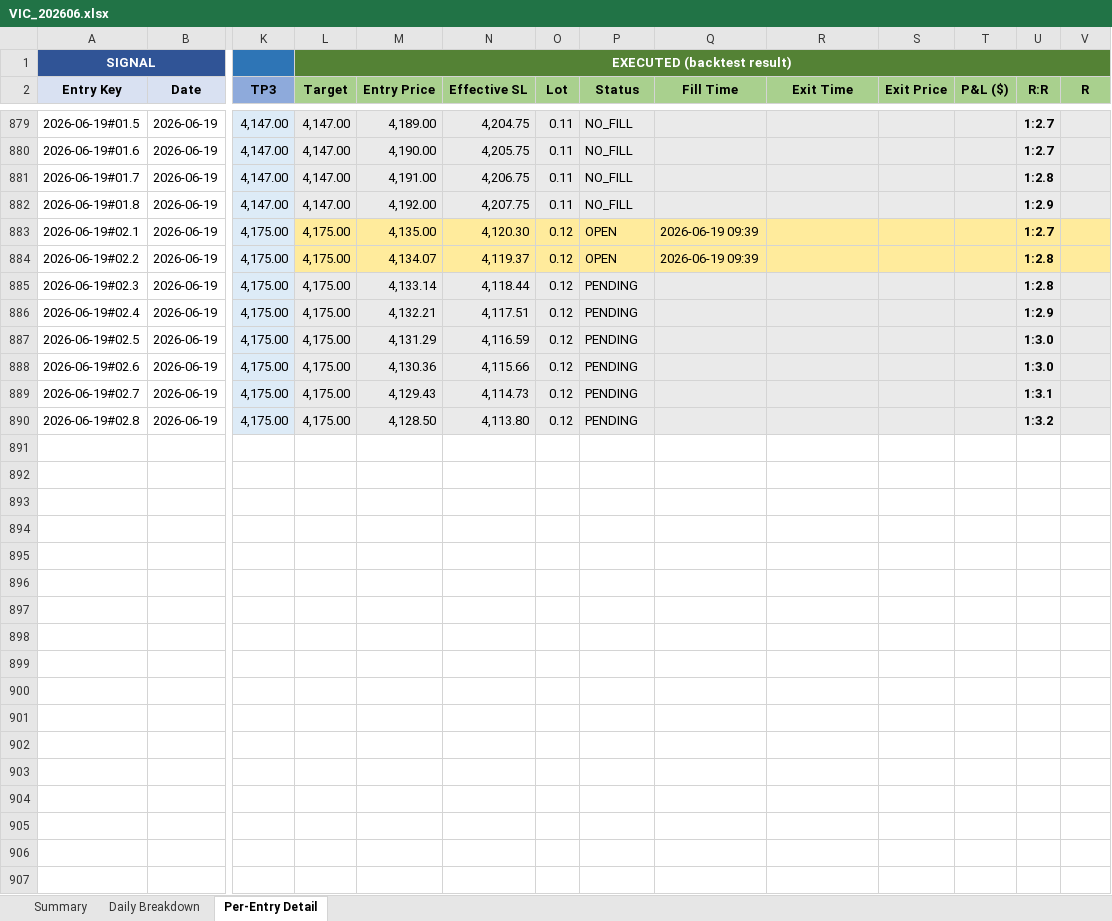
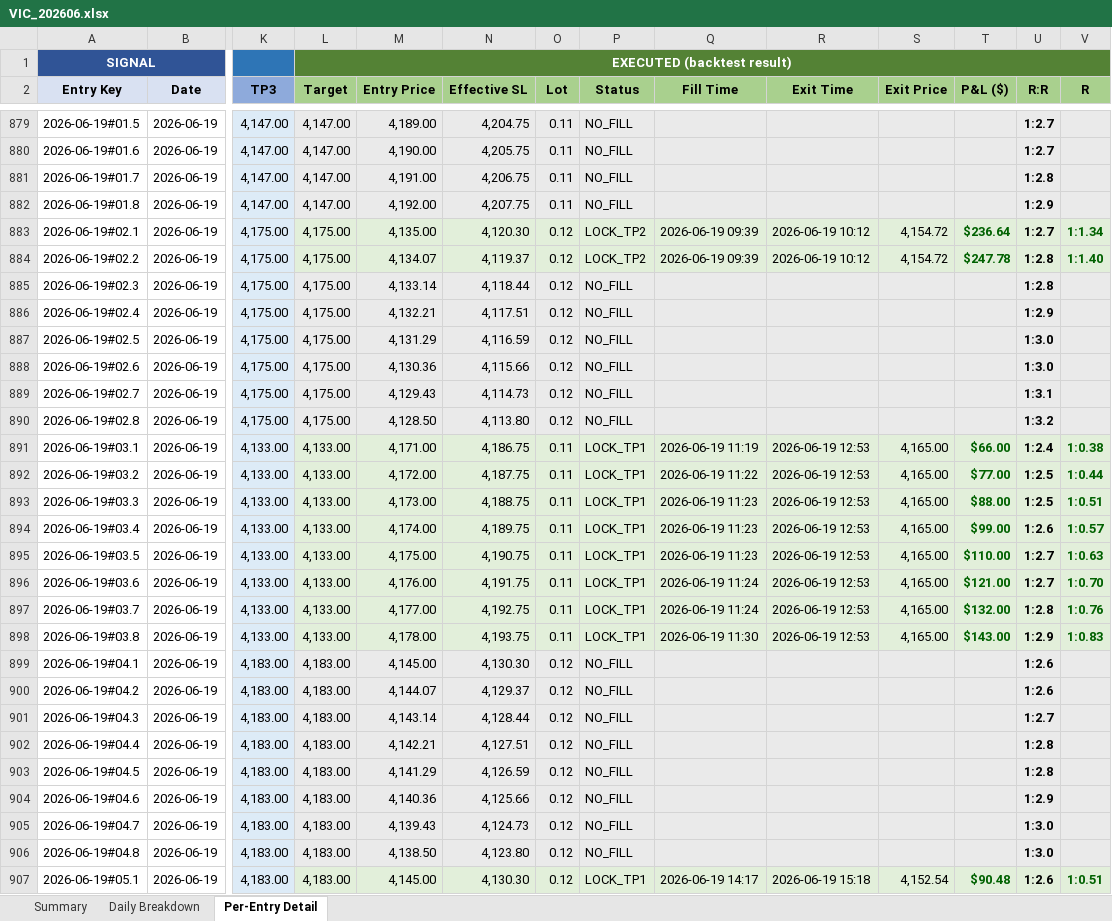
Before and after one commit to furqonajiy/gd-bt, an Excel workbook: reports/VIC_202606.xlsx, sheet Per-Entry Detail, drawn as a sheet; only a part is shown, gaps mark what is left out; values as stored, in another font and other column widths than the file's, no borders; rows hold the shown columns only; the diff covers the shown part only; the diff names each change by its address in the sheet, - before the commit and + after, or states it on an @@ line.

Commit message:
Reconcile Report

```diff
--- a/reports/VIC_202606.xlsx (sheet Per-Entry Detail)
+++ b/reports/VIC_202606.xlsx (sheet Per-Entry Detail)
-L883:V884 fill: #FFEB9C
+L883:V884 fill: #E2EFDA
-P883:P884 (Status): OPEN
+P883:P884 (Status): LOCK_TP2
-R883:R884 (Exit Time): (empty)
+R883:R884 (Exit Time): 2026-06-19 10:12
-S883:S884 (Exit Price): (empty)
+S883:S884 (Exit Price): 4,154.72
-T883 (P&L ($)): (empty)
+T883 (P&L ($)): $236.64
-V883 (R): (empty)
+V883 (R): 1:1.34
-T884 (P&L ($)): (empty)
+T884 (P&L ($)): $247.78
-V884 (R): (empty)
+V884 (R): 1:1.40
-P885:P890 (Status): PENDING
+P885:P890 (Status): NO_FILL
+row 891: 2026-06-19#03.1 | 2026-06-19 | 4,133.00 | 4,133.00 | 4,171.00 | 4,186.75 | 0.11 | LOCK_TP1 | 2026-06-19 11:19 | 2026-06-19 12:53 | 4,165.00 | $66.00 | 1:2.4 | 1:0.38
+row 892: 2026-06-19#03.2 | 2026-06-19 | 4,133.00 | 4,133.00 | 4,172.00 | 4,187.75 | 0.11 | LOCK_TP1 | 2026-06-19 11:22 | 2026-06-19 12:53 | 4,165.00 | $77.00 | 1:2.5 | 1:0.44
+row 893: 2026-06-19#03.3 | 2026-06-19 | 4,133.00 | 4,133.00 | 4,173.00 | 4,188.75 | 0.11 | LOCK_TP1 | 2026-06-19 11:23 | 2026-06-19 12:53 | 4,165.00 | $88.00 | 1:2.5 | 1:0.51
+row 894: 2026-06-19#03.4 | 2026-06-19 | 4,133.00 | 4,133.00 | 4,174.00 | 4,189.75 | 0.11 | LOCK_TP1 | 2026-06-19 11:23 | 2026-06-19 12:53 | 4,165.00 | $99.00 | 1:2.6 | 1:0.57
+row 895: 2026-06-19#03.5 | 2026-06-19 | 4,133.00 | 4,133.00 | 4,175.00 | 4,190.75 | 0.11 | LOCK_TP1 | 2026-06-19 11:23 | 2026-06-19 12:53 | 4,165.00 | $110.00 | 1:2.7 | 1:0.63
+row 896: 2026-06-19#03.6 | 2026-06-19 | 4,133.00 | 4,133.00 | 4,176.00 | 4,191.75 | 0.11 | LOCK_TP1 | 2026-06-19 11:24 | 2026-06-19 12:53 | 4,165.00 | $121.00 | 1:2.7 | 1:0.70
+row 897: 2026-06-19#03.7 | 2026-06-19 | 4,133.00 | 4,133.00 | 4,177.00 | 4,192.75 | 0.11 | LOCK_TP1 | 2026-06-19 11:24 | 2026-06-19 12:53 | 4,165.00 | $132.00 | 1:2.8 | 1:0.76
+row 898: 2026-06-19#03.8 | 2026-06-19 | 4,133.00 | 4,133.00 | 4,178.00 | 4,193.75 | 0.11 | LOCK_TP1 | 2026-06-19 11:30 | 2026-06-19 12:53 | 4,165.00 | $143.00 | 1:2.9 | 1:0.83
+row 899: 2026-06-19#04.1 | 2026-06-19 | 4,183.00 | 4,183.00 | 4,145.00 | 4,130.30 | 0.12 | NO_FILL |  |  |  |  | 1:2.6
+row 900: 2026-06-19#04.2 | 2026-06-19 | 4,183.00 | 4,183.00 | 4,144.07 | 4,129.37 | 0.12 | NO_FILL |  |  |  |  | 1:2.6
+row 901: 2026-06-19#04.3 | 2026-06-19 | 4,183.00 | 4,183.00 | 4,143.14 | 4,128.44 | 0.12 | NO_FILL |  |  |  |  | 1:2.7
+row 902: 2026-06-19#04.4 | 2026-06-19 | 4,183.00 | 4,183.00 | 4,142.21 | 4,127.51 | 0.12 | NO_FILL |  |  |  |  | 1:2.8
+row 903: 2026-06-19#04.5 | 2026-06-19 | 4,183.00 | 4,183.00 | 4,141.29 | 4,126.59 | 0.12 | NO_FILL |  |  |  |  | 1:2.8
+row 904: 2026-06-19#04.6 | 2026-06-19 | 4,183.00 | 4,183.00 | 4,140.36 | 4,125.66 | 0.12 | NO_FILL |  |  |  |  | 1:2.9
+row 905: 2026-06-19#04.7 | 2026-06-19 | 4,183.00 | 4,183.00 | 4,139.43 | 4,124.73 | 0.12 | NO_FILL |  |  |  |  | 1:3.0
+row 906: 2026-06-19#04.8 | 2026-06-19 | 4,183.00 | 4,183.00 | 4,138.50 | 4,123.80 | 0.12 | NO_FILL |  |  |  |  | 1:3.0
+row 907: 2026-06-19#05.1 | 2026-06-19 | 4,183.00 | 4,183.00 | 4,145.00 | 4,130.30 | 0.12 | LOCK_TP1 | 2026-06-19 14:17 | 2026-06-19 15:18 | 4,152.54 | $90.48 | 1:2.6 | 1:0.51
```
Also changed, not shown: 15 added rows elsewhere in this sheet, sheet Summary, sheet Daily Breakdown, 3 other files.
